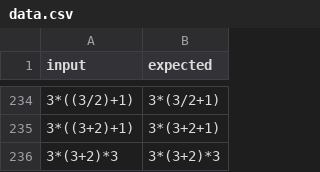
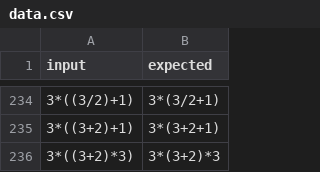
Before and after one commit to liun03/only4myself, a CSV file: Parentheses/src/main/resources/data.csv, drawn as a sheet; only a part is shown, gaps mark what is left out.

```diff
--- a/Parentheses/src/main/resources/data.csv
+++ b/Parentheses/src/main/resources/data.csv
@@ -235,2 +235,2 @@ input,expected
 "3*((3+2)+1)", "3*(3+2+1)"
-"3*(3+2)*3", "3*(3+2)*3"
+"3*((3+2)*3)", "3*(3+2)*3"
```
Also changed, not shown: 4 other files.
